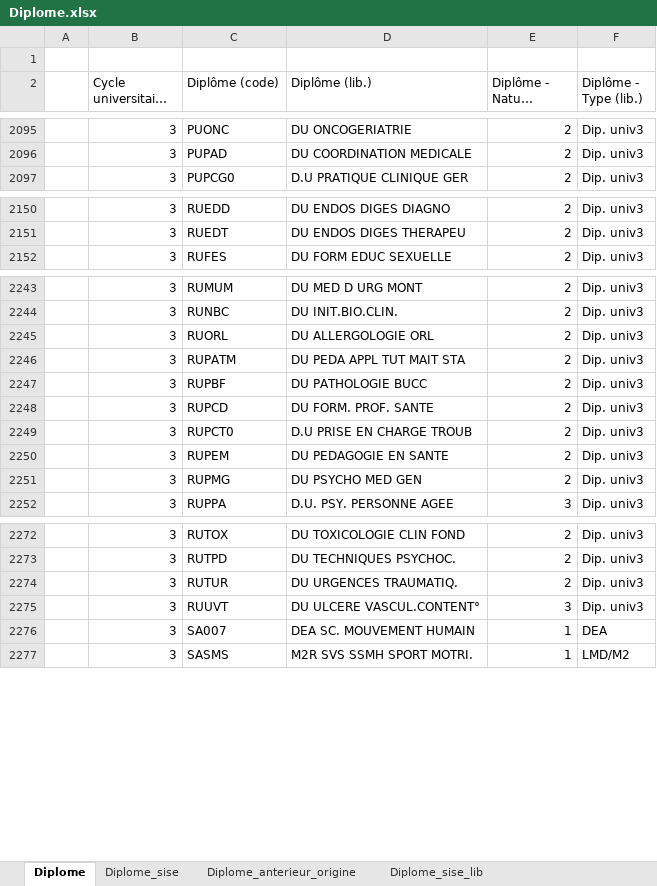
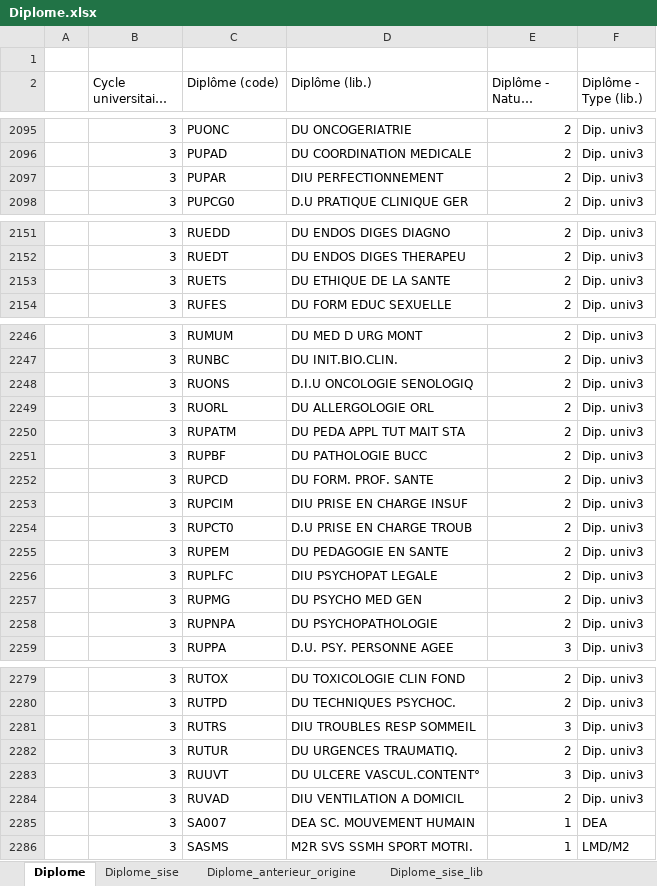
Before and after one commit to ove-ut3/apogee, an Excel workbook: data-raw/Diplome.xlsx, sheet Diplome, drawn as a sheet; only a part is shown, gaps mark what is left out; long unchanged cells end in …; values as stored, in another font and other column widths than the file's, no cell formats; the diff covers the shown part only; the diff names each change by its address in the sheet, - before the commit and + after, or states it on an @@ line.

```diff
--- a/data-raw/Diplome.xlsx (sheet Diplome)
+++ b/data-raw/Diplome.xlsx (sheet Diplome)
+row 2097:  | 3 | PUPAR | DIU PERFECTIONNEMENT | 2 | Dip. univ3
+row 2153:  | 3 | RUETS | DU ETHIQUE DE LA SANTE | 2 | Dip. univ3
+row 2248:  | 3 | RUONS | D.I.U ONCOLOGIE SENOLOGIQ | 2 | Dip. univ3
+row 2253:  | 3 | RUPCIM | DIU PRISE EN CHARGE INSUF | 2 | Dip. univ3
+row 2256:  | 3 | RUPLFC | DIU PSYCHOPAT LEGALE | 2 | Dip. univ3
+row 2258:  | 3 | RUPNPA | DU PSYCHOPATHOLOGIE | 2 | Dip. univ3
+row 2281:  | 3 | RUTRS | DIU TROUBLES RESP SOMMEIL | 3 | Dip. univ3
+row 2284:  | 3 | RUVAD | DIU VENTILATION A DOMICIL | 2 | Dip. univ3
```
Also changed, not shown: 1 added row and 1 edited cell elsewhere in this sheet, sheet Diplome_sise, cell formats, data-raw/Composante.xlsx, data-raw/Diplome_version.xlsx, 23 other files.
